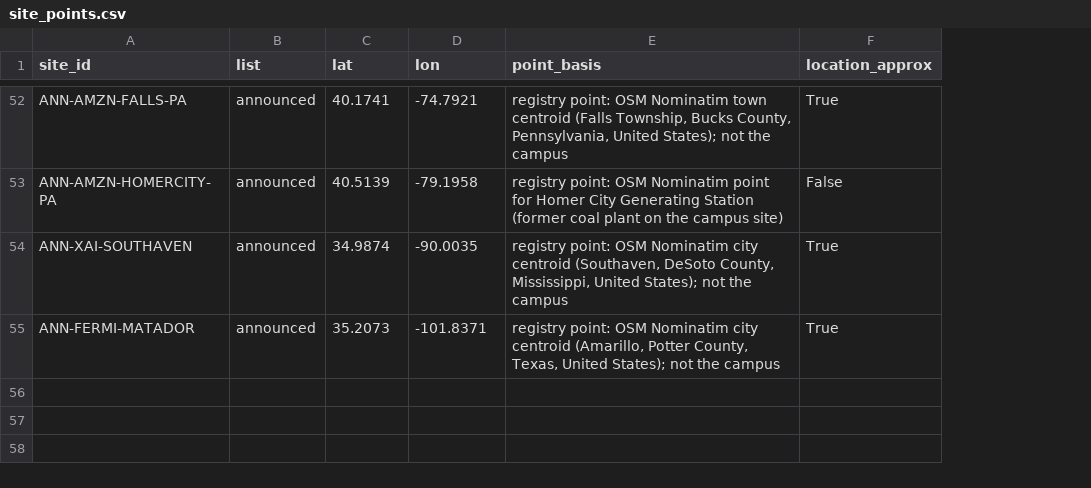
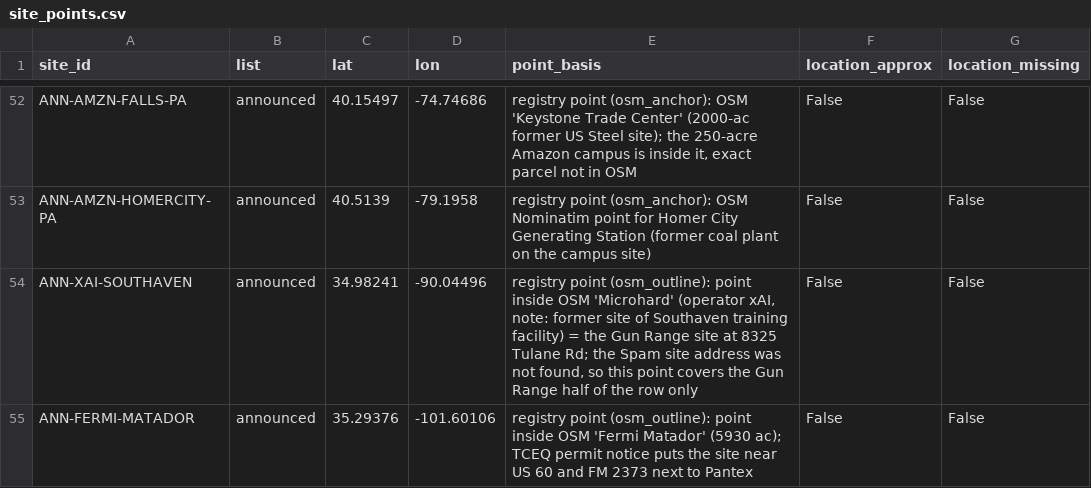
Before and after one commit to acho5750/NASA_Deserto, a CSV file: data/water/site_points.csv, drawn as a sheet; only a part is shown, gaps mark what is left out; the diff covers the shown part only; the diff names each change by its address in the sheet, - before the commit and + after, or states it on an @@ line.

```diff
--- a/data/water/site_points.csv
+++ b/data/water/site_points.csv
+column G (location_missing), rows 52-55: all False
-C52 (lat): 40.1741
+C52 (lat): 40.15497
-D52 (lon): -74.7921
+D52 (lon): -74.74686
-E52 (point_basis): registry point: OSM Nominatim town centroid (Falls Township, Bucks County, Pennsylvania, United States); not the campus
+E52 (point_basis): registry point (osm_anchor): OSM 'Keystone Trade Center' (2000-ac former US Steel site); the 250-acre Amazon campus is inside it, exact parcel not in OSM
-F52 (location_approx): True
+F52 (location_approx): False
-E53 (point_basis): registry point: OSM Nominatim…
+E53 (point_basis): registry point (osm_anchor): OSM Nominatim…
-C54 (lat): 34.9874
+C54 (lat): 34.98241
-D54 (lon): -90.0035
+D54 (lon): -90.04496
-E54 (point_basis): registry point: OSM Nominatim city centroid (Southaven, DeSoto County, Mississippi, United States); not the campus
+E54 (point_basis): registry point (osm_outline): point inside OSM 'Microhard' (operator xAI, note: former site of Southaven training facility) = the Gun Range site at 8325 Tulane Rd; the Spam site address was not found, so this point covers the Gun Range half of the row only
-F54:F55 (location_approx): True
+F54:F55 (location_approx): False
-C55 (lat): 35.2073
+C55 (lat): 35.29376
-D55 (lon): -101.8371
+D55 (lon): -101.60106
-E55 (point_basis): registry point: OSM Nominatim city centroid (Amarillo, Potter County, Texas, United States); not the campus
+E55 (point_basis): registry point (osm_outline): point inside OSM 'Fermi Matador' (5930 ac); TCEQ permit notice puts the site near US 60 and FM 2373 next to Pantex
```
Also changed, not shown: 69 edited cells elsewhere in this file, data/announced_sites.csv, data/sources.csv, 21 other files.
